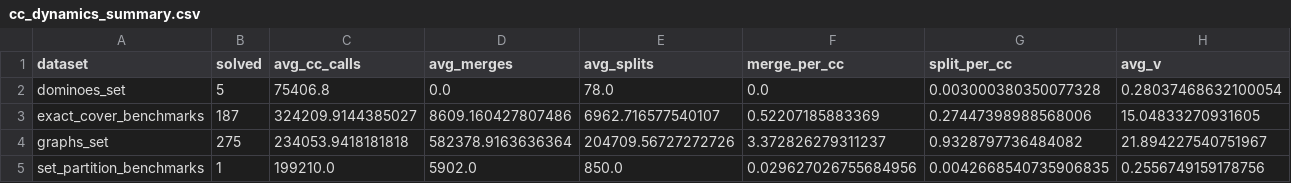
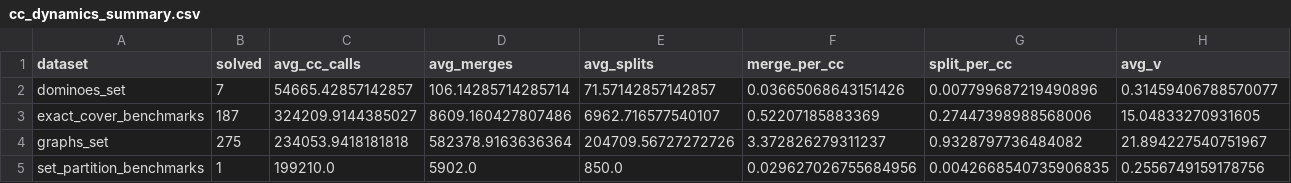
Before and after one commit to loiufam/Algorithm_DXD, a CSV file: results/cc_dynamics_summary.csv, drawn as a sheet; only a part is shown; the diff covers the shown part only; the diff names each change by its address in the sheet, - before the commit and + after, or states it on an @@ line.

```diff
--- a/results/cc_dynamics_summary.csv
+++ b/results/cc_dynamics_summary.csv
-B2 (solved): 5
+B2 (solved): 7
-C2 (avg_cc_calls): 75406.8
+C2 (avg_cc_calls): 54665.42857142857
-D2 (avg_merges): 0.0
+D2 (avg_merges): 106.14285714285714
-E2 (avg_splits): 78.0
+E2 (avg_splits): 71.57142857142857
-F2 (merge_per_cc): 0.0
+F2 (merge_per_cc): 0.03665068643151426
-G2 (split_per_cc): 0.003000380350077328
+G2 (split_per_cc): 0.007799687219490896
-H2 (avg_v): 0.28037468632100054
+H2 (avg_v): 0.31459406788570077
```
Also changed, not shown: 8 edited cells elsewhere in this file, results/cc_dynamics_instances.csv, 1 other file.
